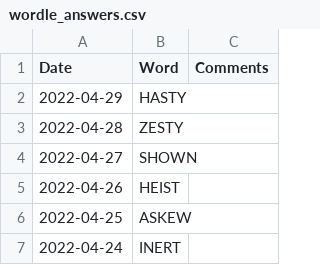
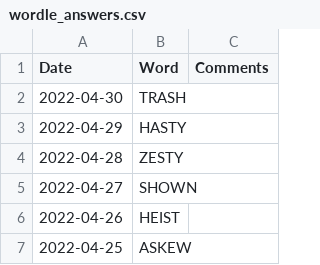
Before and after one commit to mdahlman/wordle, a CSV file: docs/_data/wordle_answers.csv, drawn as a sheet; only a part is shown; the shorter side is filled out with more unchanged rows.

Commit message:
answers through 2022-04-30

```diff
--- a/docs/_data/wordle_answers.csv
+++ b/docs/_data/wordle_answers.csv
@@ -1,2 +1,3 @@
 Date,Word,Comments
+2022-04-30,TRASH,
 2022-04-29,HASTY,
```
